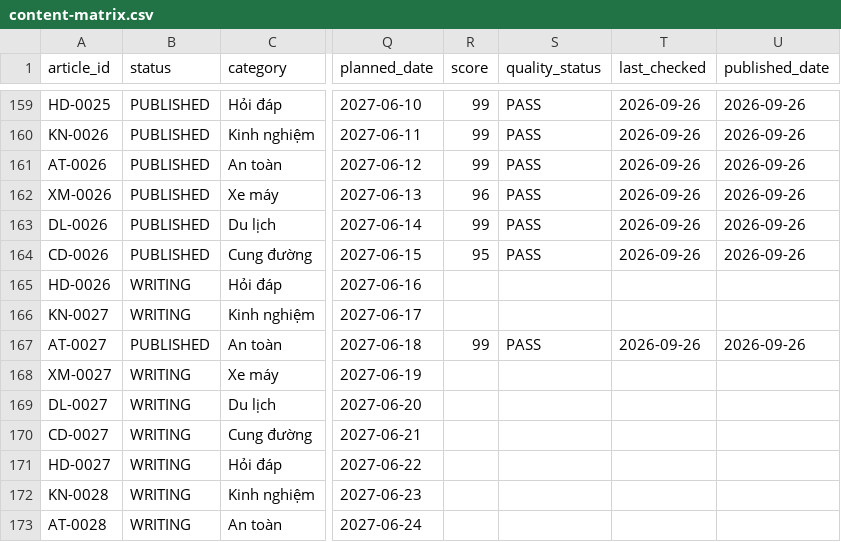
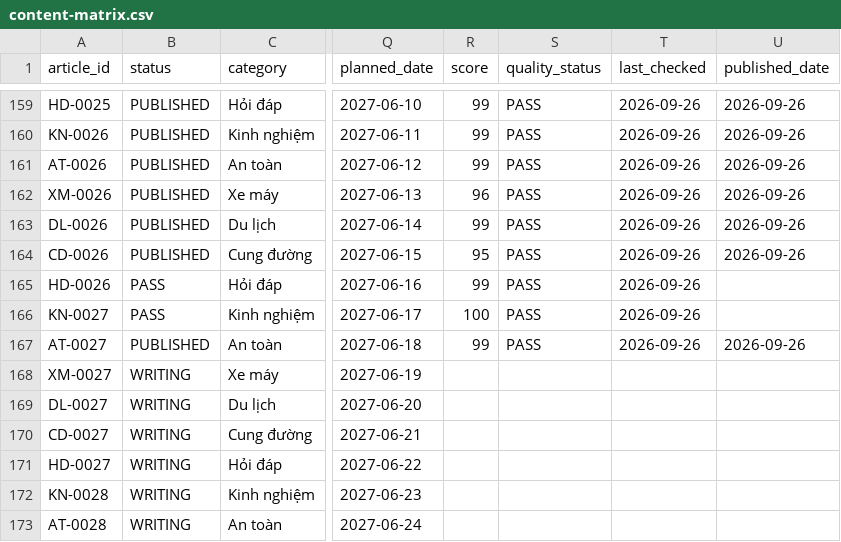
Before and after one commit to thuexemayhanoi/shop, a CSV file: data/content-matrix.csv, drawn as a sheet; only a part is shown, gaps mark what is left out; the diff names each change by its address in the sheet, - before the commit and + after, or states it on an @@ line.

```diff
--- a/data/content-matrix.csv
+++ b/data/content-matrix.csv
-B165:B166 (status): WRITING
+B165:B166 (status): PASS
-R165 (score): (empty)
+R165 (score): 99
-S165:S166 (quality_status): (empty)
+S165:S166 (quality_status): PASS
-T165:T166 (last_checked): (empty)
+T165:T166 (last_checked): 2026-09-26
-R166 (score): (empty)
+R166 (score): 100
```
Also changed, not shown: 3 other files.
